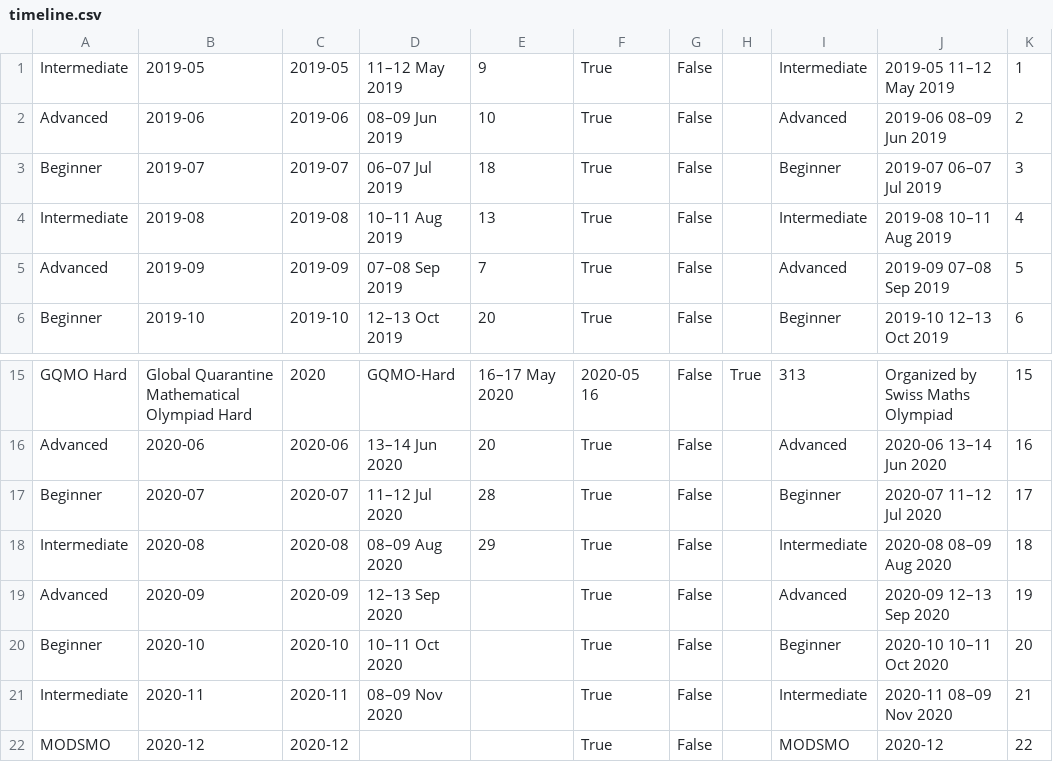
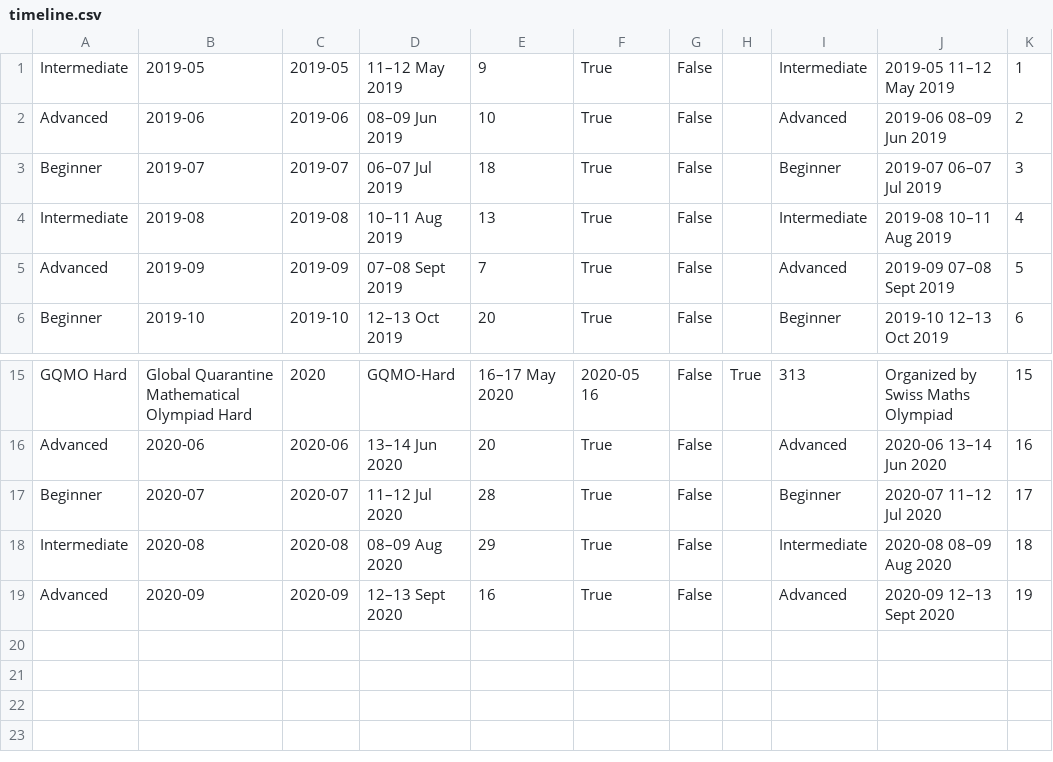
Before and after one commit to Mathematical-Olympiads-Discord-Server/mods-website, a CSV file: search/timeline.csv, drawn as a sheet; only a part is shown, gaps mark what is left out.

```diff
--- a/search/timeline.csv
+++ b/search/timeline.csv
@@ -4,3 +4,3 @@ Beginner,2019-07,2019-07,06–07 Jul 2019,18,True,False,,Beginner,2019-07 06–0
 Intermediate,2019-08,2019-08,10–11 Aug 2019,13,True,False,,Intermediate,2019-08 10–11 Aug 2019,4
-Advanced,2019-09,2019-09,07–08 Sep 2019,7,True,False,,Advanced,2019-09 07–08 Sep 2019,5
+Advanced,2019-09,2019-09,07–08 Sept 2019,7,True,False,,Advanced,2019-09 07–08 Sept 2019,5
 Beginner,2019-10,2019-10,12–13 Oct 2019,20,True,False,,Beginner,2019-10 12–13 Oct 2019,6
@@ -18,5 +18,2 @@ Beginner,2020-07,2020-07,11–12 Jul 2020,28,True,False,,Beginner,2020-07 11–1
 Intermediate,2020-08,2020-08,08–09 Aug 2020,29,True,False,,Intermediate,2020-08 08–09 Aug 2020,18
-Advanced,2020-09,2020-09,12–13 Sep 2020,,True,False,,Advanced,2020-09 12–13 Sep 2020,19
-Beginner,2020-10,2020-10,10–11 Oct 2020,,True,False,,Beginner,2020-10 10–11 Oct 2020,20
-Intermediate,2020-11,2020-11,08–09 Nov 2020,,True,False,,Intermediate,2020-11 08–09 Nov 2020,21
-MODSMO,2020-12,2020-12,,,True,False,,MODSMO,2020-12 ,22
+Advanced,2020-09,2020-09,12–13 Sept 2020,16,True,False,,Advanced,2020-09 12–13 Sept 2020,19
```
Also changed, not shown: search/students.csv, 17 other files.
